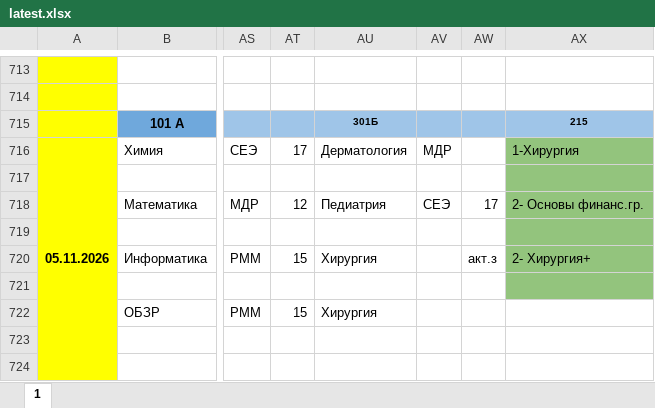
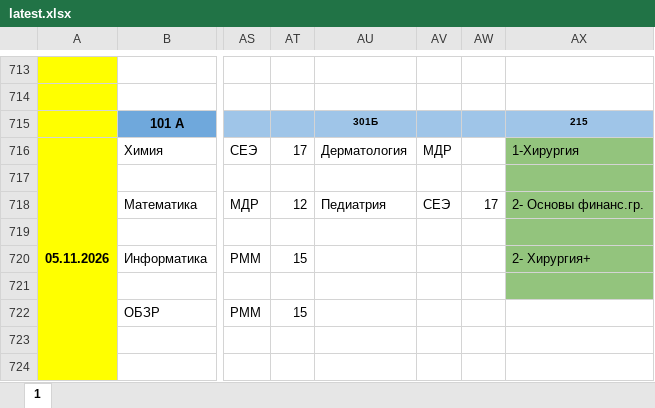
Before and after one commit to koovarem-byte/puls, an Excel workbook: cache/latest.xlsx, sheet 1, drawn as a sheet; only a part is shown, gaps mark what is left out; values as stored, in another font and other column widths than the file's, no borders; charts and pictures not drawn; the diff names each change by its address in the sheet, - before the commit and + after, or states it on an @@ line.

```diff
--- a/cache/latest.xlsx (sheet 1)
+++ b/cache/latest.xlsx (sheet 1)
-AU720: Хирургия
+AU720: (empty)
-AW720: акт.з
+AW720: (empty)
-AU722: Хирургия
+AU722: (empty)
```
Also changed, not shown: 2 other files.
